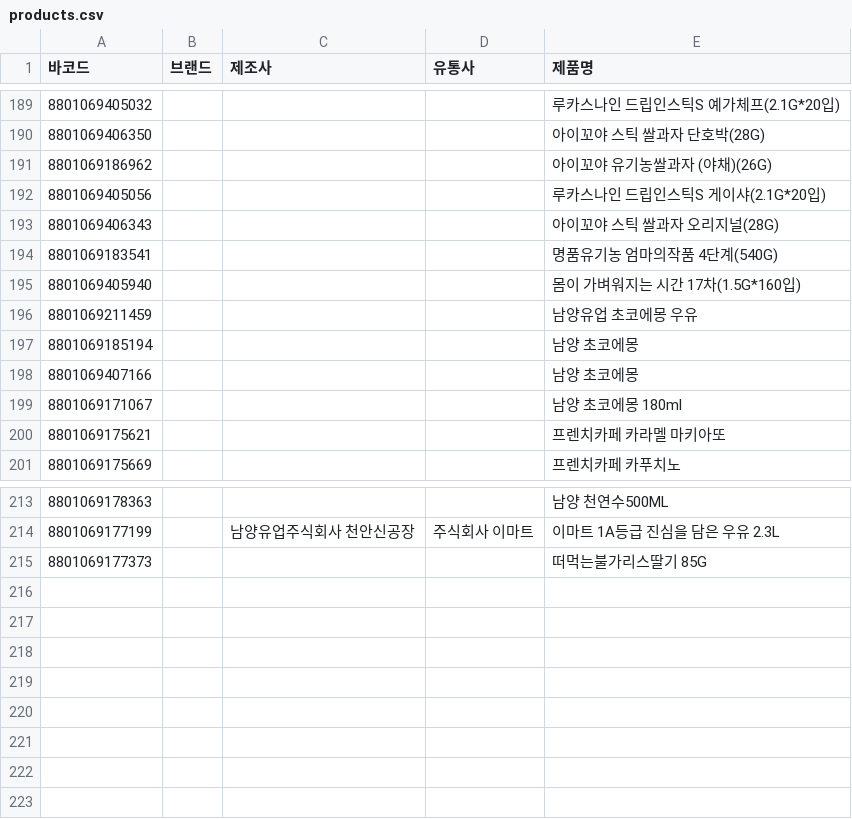
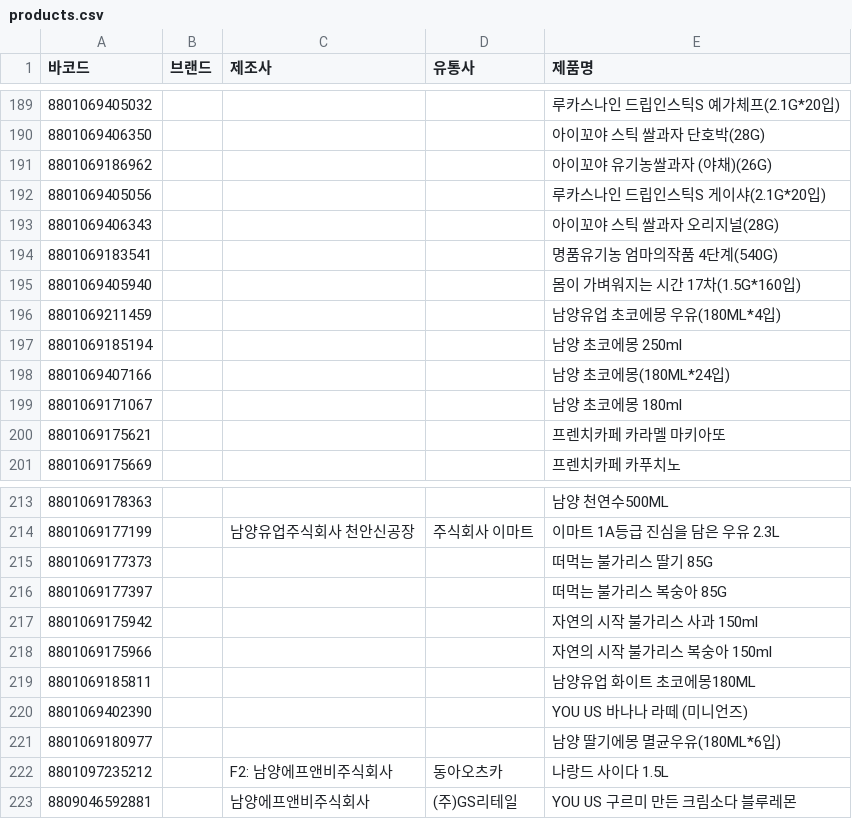
Before and after one commit to NullFull/isnamyang, a CSV file: backend/data/products.csv, drawn as a sheet; only a part is shown, gaps mark what is left out; the diff names each change by its address in the sheet, - before the commit and + after, or states it on an @@ line.

Commit message:
Update products.csv

```diff
--- a/backend/data/products.csv
+++ b/backend/data/products.csv
-E196 (제품명): 남양유업 초코에몽 우유
+E196 (제품명): 남양유업 초코에몽 우유(180ML*4입)
-E197 (제품명): 남양 초코에몽
+E197 (제품명): 남양 초코에몽 250ml
-E198 (제품명): 남양 초코에몽
+E198 (제품명): 남양 초코에몽(180ML*24입)
-E215 (제품명): 떠먹는불가리스딸기 85G
+E215 (제품명): 떠먹는 불가리스 딸기 85G
+row 216: 8801069177397 |  |  |  | 떠먹는 불가리스 복숭아 85G
+row 217: 8801069175942 |  |  |  | 자연의 시작 불가리스 사과 150ml
+row 218: 8801069175966 |  |  |  | 자연의 시작 불가리스 복숭아 150ml
+row 219: 8801069185811 |  |  |  | 남양유업 화이트 초코에몽180ML
+row 220: 8801069402390 |  |  |  | YOU US 바나나 라떼 (미니언즈)
+row 221: 8801069180977 |  |  |  | 남양 딸기에몽 멸균우유(180ML*6입)
+row 222: 8801097235212 |  | F2: 남양에프앤비주식회사 | 동아오츠카 | 나랑드 사이다 1.5L
+row 223: 8809046592881 |  | 남양에프앤비주식회사 | (주)GS리테일 | YOU US 구르미 만든 크림소다 블루레몬
```
